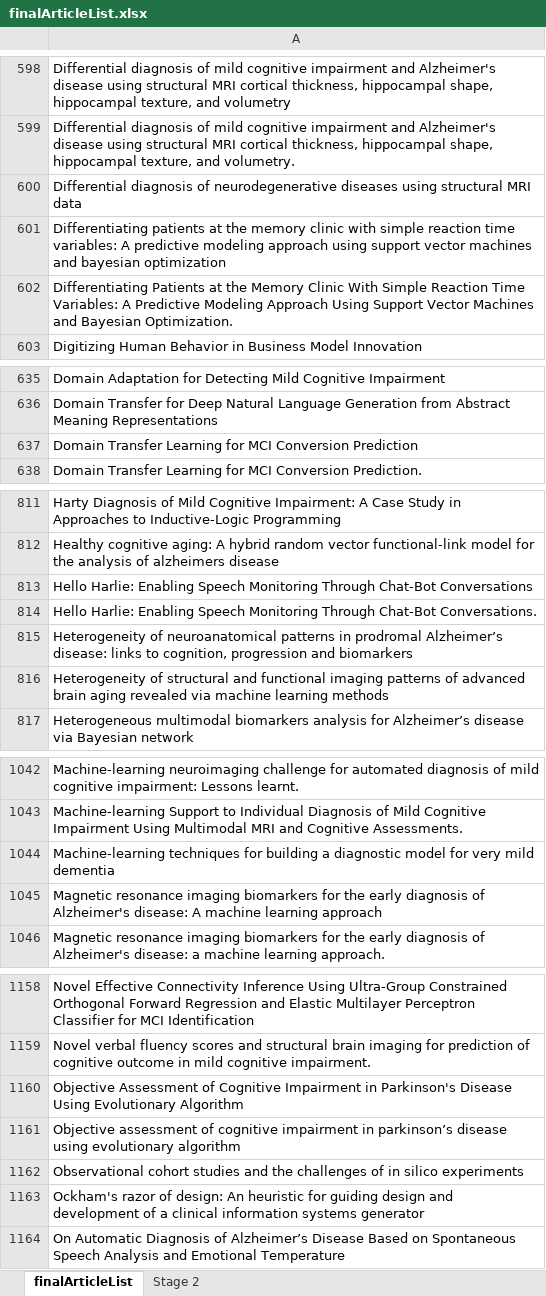
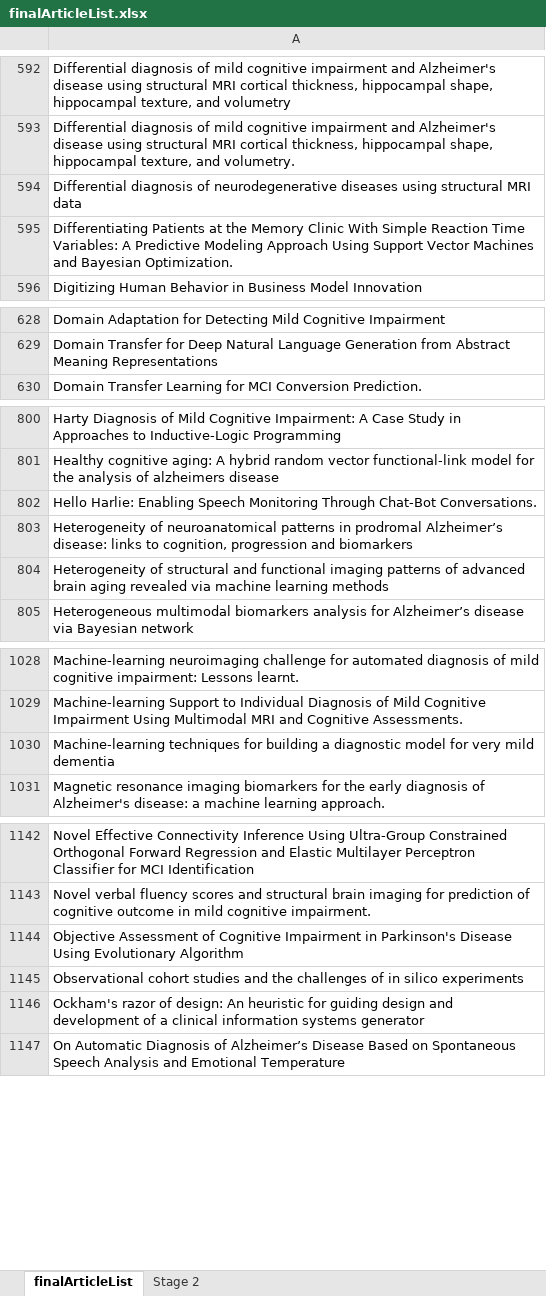
Before and after one commit to joealcantara/PhD, an Excel workbook: Source/Systematic Review/Systematic Review searches/finalArticleList.xlsx, sheet finalArticleList, drawn as a sheet; only a part is shown, gaps mark what is left out; values as stored, in another font and other column widths than the file's, no borders; the diff covers the shown part only; the diff names each change by its address in the sheet, - before the commit and + after, or states it on an @@ line.

```diff
--- a/Source/Systematic Review/Systematic Review searches/finalArticleList.xlsx (sheet finalArticleList)
+++ b/Source/Systematic Review/Systematic Review searches/finalArticleList.xlsx (sheet finalArticleList)
-row 601: Differentiating patients at the memory clinic with simple reaction time variables: A predictive modeling approach using support vector machines and bayesian optimization
-row 637: Domain Transfer Learning for MCI Conversion Prediction
-row 813: Hello Harlie: Enabling Speech Monitoring Through Chat-Bot Conversations
-row 1045: Magnetic resonance imaging biomarkers for the early diagnosis of Alzheimer's disease: A machine learning approach
-row 1161: Objective assessment of cognitive impairment in parkinson’s disease using evolutionary algorithm
```
Also changed, not shown: 13 removed rows, 1 edited cell and cell formats elsewhere in this sheet, sheet Stage 2, 10 other files.
